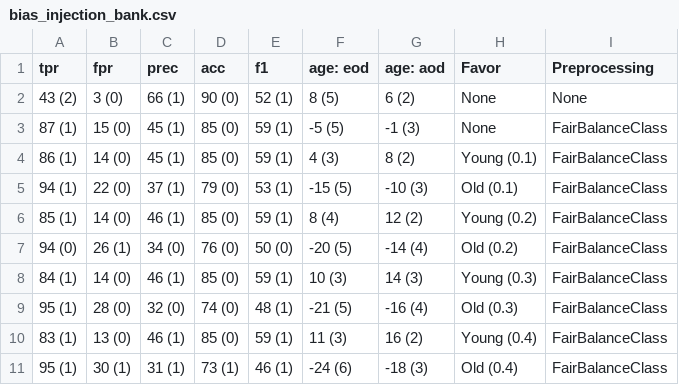
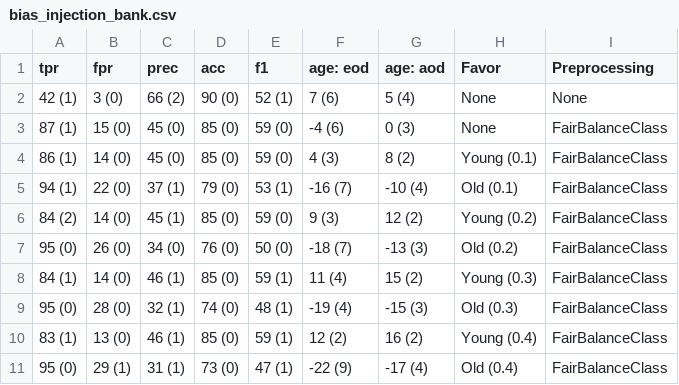
Before and after one commit to hil-se/HumanFairDetect, a CSV file: results/bias_injection_bank.csv, drawn as a sheet.

Commit message:
result

```diff
--- a/results/bias_injection_bank.csv
+++ b/results/bias_injection_bank.csv
@@ -1,11 +1,11 @@
 tpr,fpr,prec,acc,f1,age: eod,age: aod,Favor,Preprocessing
-43 (2),3 (0),66 (1),90 (0),52 (1),8 (5),6 (2),None,None
-87 (1),15 (0),45 (1),85 (0),59 (1),-5 (5),-1 (3),None,FairBalanceClass
-86 (1),14 (0),45 (1),85 (0),59 (1),4 (3),8 (2),Young (0.1),FairBalanceClass
-94 (1),22 (0),37 (1),79 (0),53 (1),-15 (5),-10 (3),Old (0.1),FairBalanceClass
-85 (1),14 (0),46 (1),85 (0),59 (1),8 (4),12 (2),Young (0.2),FairBalanceClass
-94 (0),26 (1),34 (0),76 (0),50 (0),-20 (5),-14 (4),Old (0.2),FairBalanceClass
-84 (1),14 (0),46 (1),85 (0),59 (1),10 (3),14 (3),Young (0.3),FairBalanceClass
-95 (1),28 (0),32 (0),74 (0),48 (1),-21 (5),-16 (4),Old (0.3),FairBalanceClass
-83 (1),13 (0),46 (1),85 (0),59 (1),11 (3),16 (2),Young (0.4),FairBalanceClass
-95 (1),30 (1),31 (1),73 (1),46 (1),-24 (6),-18 (3),Old (0.4),FairBalanceClass
+42 (1),3 (0),66 (2),90 (0),52 (1),7 (6),5 (4),None,None
+87 (1),15 (0),45 (0),85 (0),59 (0),-4 (6),0 (3),None,FairBalanceClass
+86 (1),14 (0),45 (0),85 (0),59 (0),4 (3),8 (2),Young (0.1),FairBalanceClass
+94 (1),22 (0),37 (1),79 (0),53 (1),-16 (7),-10 (4),Old (0.1),FairBalanceClass
+84 (2),14 (0),45 (1),85 (0),59 (0),9 (3),12 (2),Young (0.2),FairBalanceClass
+95 (0),26 (0),34 (0),76 (0),50 (0),-18 (7),-13 (3),Old (0.2),FairBalanceClass
+84 (1),14 (0),46 (1),85 (0),59 (1),11 (4),15 (2),Young (0.3),FairBalanceClass
+95 (0),28 (0),32 (1),74 (0),48 (1),-19 (4),-15 (3),Old (0.3),FairBalanceClass
+83 (1),13 (0),46 (1),85 (0),59 (1),12 (2),16 (2),Young (0.4),FairBalanceClass
+95 (0),29 (1),31 (1),73 (0),47 (1),-22 (9),-17 (4),Old (0.4),FairBalanceClass
```
Also changed, not shown: results/bias_injection_compas.csv.
